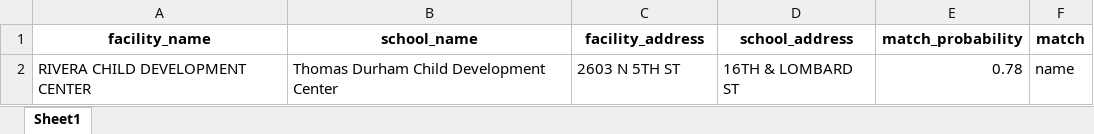
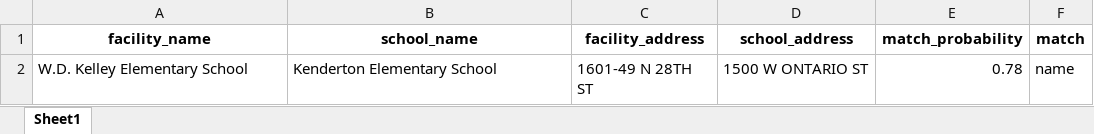
Before and after one commit to PhilaController/asbestos-dashboard-data, an Excel workbook: data/interim/fuzzy_matches.xlsx, sheet Sheet1, drawn as a sheet; values as stored, in another font and other column widths than the file's, no borders; removed rows and columns are numbered as before the commit, all else as after; the diff names each change by its address in the sheet, - before the commit and + after, or states it on an @@ line.

```diff
--- a/data/interim/fuzzy_matches.xlsx (sheet Sheet1)
+++ b/data/interim/fuzzy_matches.xlsx (sheet Sheet1)
-row 2: RIVERA CHILD DEVELOPMENT CENTER | Thomas Durham Child Development Center | 2603 N 5TH ST | 16TH & LOMBARD ST | 0.78 | name
+row 2: W.D. Kelley Elementary School | Kenderton Elementary School | 1601-49 N 28TH ST | 1500 W ONTARIO ST | 0.78 | name
```
Also changed, not shown: data/interim/crosswalk.xlsx, data/interim/missing_geocoded_addresses.xlsx, 4 other files.
